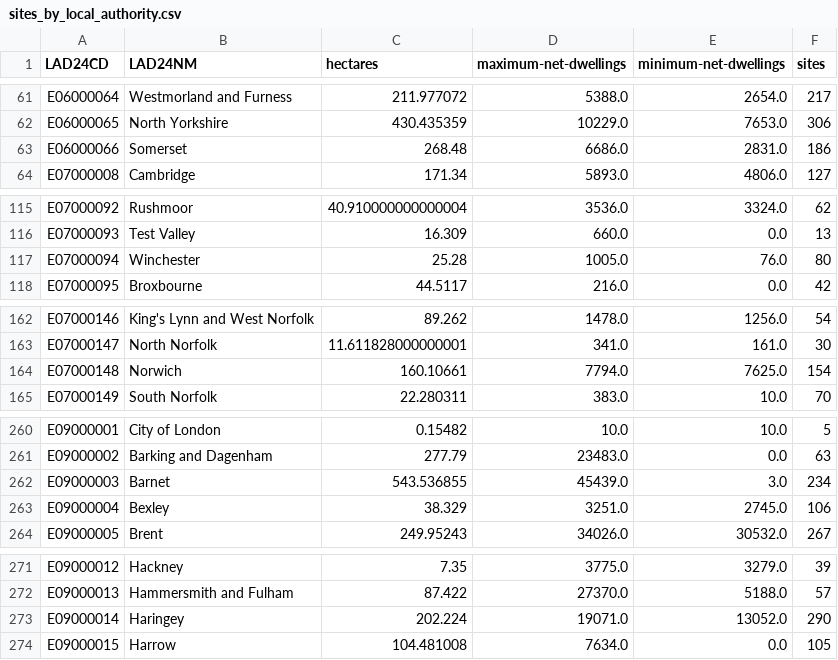
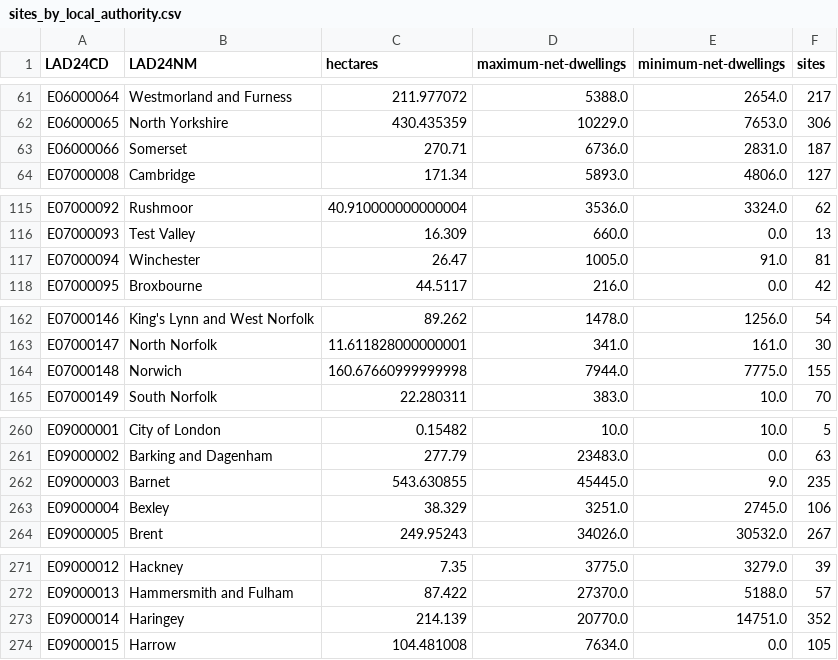
Before and after one commit to open-innovations/housing, a CSV file: data/brownfield/sites_by_local_authority.csv, drawn as a sheet; only a part is shown, gaps mark what is left out; the diff covers the shown part only.

Commit message:
Update brownfield processing code
Add function to try using postcode centroids as a back-up if no point given.

```diff
--- a/data/brownfield/sites_by_local_authority.csv
+++ b/data/brownfield/sites_by_local_authority.csv
@@ -62,3 +62,3 @@ E06000064,Westmorland and Furness,211.977072,5388.0,2654.0,217
 E06000065,North Yorkshire,430.435359,10229.0,7653.0,306
-E06000066,Somerset,268.48,6686.0,2831.0,186
+E06000066,Somerset,270.71,6736.0,2831.0,187
 E07000008,Cambridge,171.34,5893.0,4806.0,127
@@ -116,3 +116,3 @@ E07000092,Rushmoor,40.910000000000004,3536.0,3324.0,62
 E07000093,Test Valley,16.309,660.0,0.0,13
-E07000094,Winchester,25.28,1005.0,76.0,80
+E07000094,Winchester,26.47,1005.0,91.0,81
 E07000095,Broxbourne,44.5117,216.0,0.0,42
@@ -163,3 +163,3 @@ E07000146,King's Lynn and West Norfolk,89.262,1478.0,1256.0,54
 E07000147,North Norfolk,11.611828000000001,341.0,161.0,30
-E07000148,Norwich,160.10661,7794.0,7625.0,154
+E07000148,Norwich,160.67660999999998,7944.0,7775.0,155
 E07000149,South Norfolk,22.280311,383.0,10.0,70
@@ -261,3 +261,3 @@ E09000001,City of London,0.15482,10.0,10.0,5
 E09000002,Barking and Dagenham,277.79,23483.0,0.0,63
-E09000003,Barnet,543.536855,45439.0,3.0,234
+E09000003,Barnet,543.630855,45445.0,9.0,235
 E09000004,Bexley,38.329,3251.0,2745.0,106
@@ -272,3 +272,3 @@ E09000012,Hackney,7.35,3775.0,3279.0,39
 E09000013,Hammersmith and Fulham,87.422,27370.0,5188.0,57
-E09000014,Haringey,202.224,19071.0,13052.0,290
+E09000014,Haringey,214.139,20770.0,14751.0,352
 E09000015,Harrow,104.481008,7634.0,0.0,105
```
Also changed, not shown: 7 edited cells elsewhere in this file, 1 other file.
